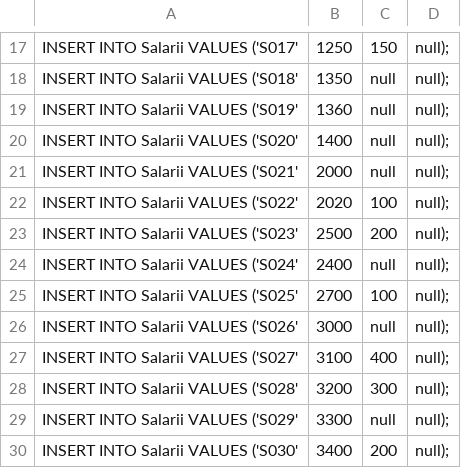
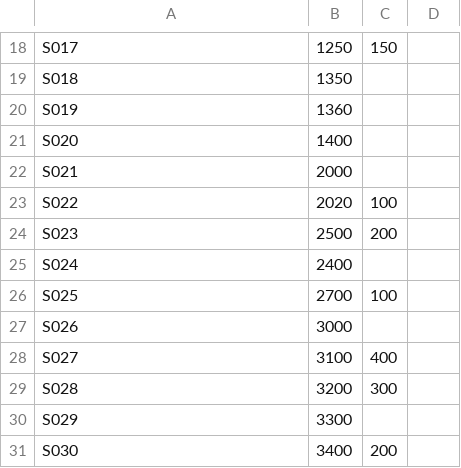
Before and after one commit to loredanaPop/Farmacie, a CSV file: salarii.csv, drawn as a sheet; only a part is shown, gaps mark what is left out; removed rows and columns are numbered as before the commit, all else as after; the diff covers the shown part only; the diff names each change by its address in the sheet, - before the commit and + after, or states it on an @@ line.

```diff
--- a/salarii.csv
+++ b/salarii.csv
-A18: INSERT INTO Salarii VALUES ('S017'
+A18: S017
-D18: null);
+D18: (empty)
-row 18: INSERT INTO Salarii VALUES ('S018' | 1350 | null | null);
-row 19: INSERT INTO Salarii VALUES ('S019' | 1360 | null | null);
-row 20: INSERT INTO Salarii VALUES ('S020' | 1400 | null | null);
-row 21: INSERT INTO Salarii VALUES ('S021' | 2000 | null | null);
+row 19: S018 | 1350
+row 20: S019 | 1360
+row 21: S020 | 1400
+row 22: S021 | 2000
-A23: INSERT INTO Salarii VALUES ('S022'
+A23: S022
-D23:D24: null);
+D23:D24: (empty)
-A24: INSERT INTO Salarii VALUES ('S023'
+A24: S023
-row 24: INSERT INTO Salarii VALUES ('S024' | 2400 | null | null);
+row 25: S024 | 2400
-A26: INSERT INTO Salarii VALUES ('S025'
+A26: S025
-D26: null);
+D26: (empty)
-row 26: INSERT INTO Salarii VALUES ('S026' | 3000 | null | null);
+row 27: S026 | 3000
-A28: INSERT INTO Salarii VALUES ('S027'
+A28: S027
-D28:D29: null);
+D28:D29: (empty)
-A29: INSERT INTO Salarii VALUES ('S028'
+A29: S028
-row 29: INSERT INTO Salarii VALUES ('S029' | 3300 | null | null);
+row 30: S029 | 3300
-A31: INSERT INTO Salarii VALUES ('S030'
+A31: S030
-D31: null);
+D31: (empty)
```
Also changed, not shown: 11 added rows, 10 removed rows and 12 edited cells elsewhere in this file, comenzi.csv, facturi.csv, 30 other files.
